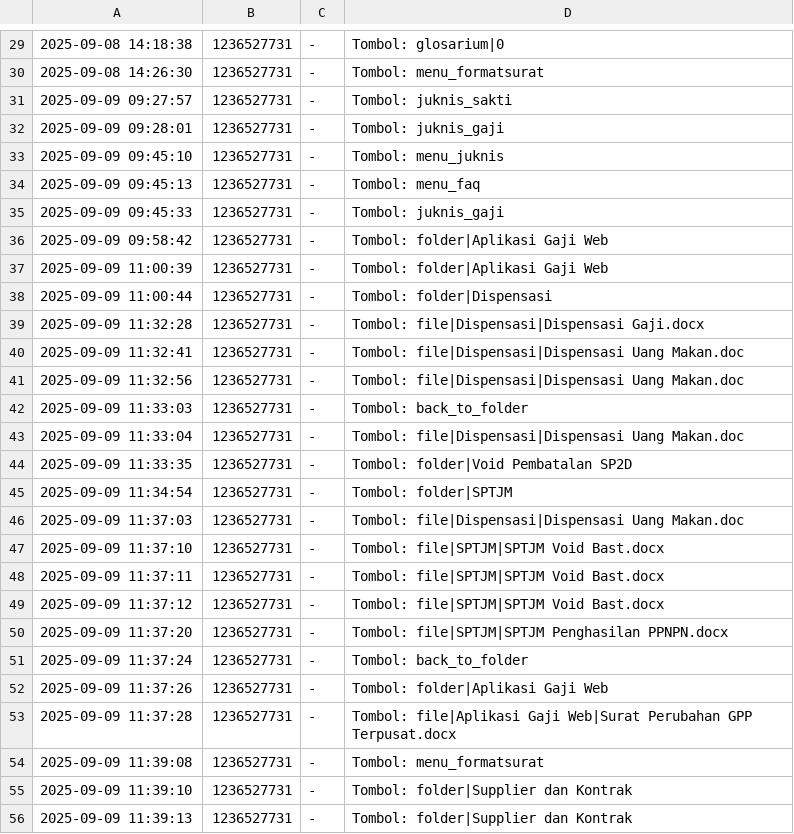
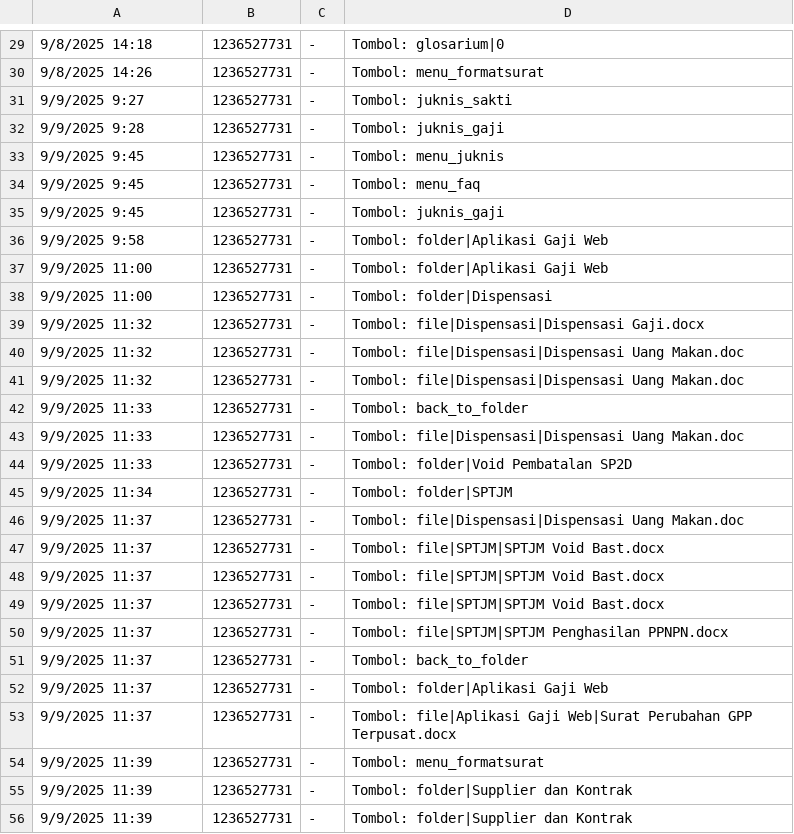
Before and after one commit to aidlevhi/dokgen_bot, a CSV file: traffic_log.csv, drawn as a sheet; only a part is shown, gaps mark what is left out; the diff covers the shown part only.

```diff
--- a/traffic_log.csv
+++ b/traffic_log.csv
@@ -29,28 +29,28 @@
-2025-09-08 14:18:38,1236527731,-,Tombol: glosarium|0
-2025-09-08 14:26:30,1236527731,-,Tombol: menu_formatsurat
-2025-09-09 09:27:57,1236527731,-,Tombol: juknis_sakti
-2025-09-09 09:28:01,1236527731,-,Tombol: juknis_gaji
-2025-09-09 09:45:10,1236527731,-,Tombol: menu_juknis
-2025-09-09 09:45:13,1236527731,-,Tombol: menu_faq
-2025-09-09 09:45:33,1236527731,-,Tombol: juknis_gaji
-2025-09-09 09:58:42,1236527731,-,Tombol: folder|Aplikasi Gaji Web
-2025-09-09 11:00:39,1236527731,-,Tombol: folder|Aplikasi Gaji Web
-2025-09-09 11:00:44,1236527731,-,Tombol: folder|Dispensasi
-2025-09-09 11:32:28,1236527731,-,Tombol: file|Dispensasi|Dispensasi Gaji.docx
-2025-09-09 11:32:41,1236527731,-,Tombol: file|Dispensasi|Dispensasi Uang Makan.doc
-2025-09-09 11:32:56,1236527731,-,Tombol: file|Dispensasi|Dispensasi Uang Makan.doc
-2025-09-09 11:33:03,1236527731,-,Tombol: back_to_folder
-2025-09-09 11:33:04,1236527731,-,Tombol: file|Dispensasi|Dispensasi Uang Makan.doc
-2025-09-09 11:33:35,1236527731,-,Tombol: folder|Void Pembatalan SP2D
-2025-09-09 11:34:54,1236527731,-,Tombol: folder|SPTJM
-2025-09-09 11:37:03,1236527731,-,Tombol: file|Dispensasi|Dispensasi Uang Makan.doc
-2025-09-09 11:37:10,1236527731,-,Tombol: file|SPTJM|SPTJM Void Bast.docx
-2025-09-09 11:37:11,1236527731,-,Tombol: file|SPTJM|SPTJM Void Bast.docx
-2025-09-09 11:37:12,1236527731,-,Tombol: file|SPTJM|SPTJM Void Bast.docx
-2025-09-09 11:37:20,1236527731,-,Tombol: file|SPTJM|SPTJM Penghasilan PPNPN.docx
-2025-09-09 11:37:24,1236527731,-,Tombol: back_to_folder
-2025-09-09 11:37:26,1236527731,-,Tombol: folder|Aplikasi Gaji Web
-2025-09-09 11:37:28,1236527731,-,Tombol: file|Aplikasi Gaji Web|Surat Perubahan GPP Terpusat.docx
-2025-09-09 11:39:08,1236527731,-,Tombol: menu_formatsurat
-2025-09-09 11:39:10,1236527731,-,Tombol: folder|Supplier dan Kontrak
-2025-09-09 11:39:13,1236527731,-,Tombol: folder|Supplier dan Kontrak
+9/8/2025 14:18,1236527731,-,Tombol: glosarium|0
+9/8/2025 14:26,1236527731,-,Tombol: menu_formatsurat
+9/9/2025 9:27,1236527731,-,Tombol: juknis_sakti
+9/9/2025 9:28,1236527731,-,Tombol: juknis_gaji
+9/9/2025 9:45,1236527731,-,Tombol: menu_juknis
+9/9/2025 9:45,1236527731,-,Tombol: menu_faq
+9/9/2025 9:45,1236527731,-,Tombol: juknis_gaji
+9/9/2025 9:58,1236527731,-,Tombol: folder|Aplikasi Gaji Web
+9/9/2025 11:00,1236527731,-,Tombol: folder|Aplikasi Gaji Web
+9/9/2025 11:00,1236527731,-,Tombol: folder|Dispensasi
+9/9/2025 11:32,1236527731,-,Tombol: file|Dispensasi|Dispensasi Gaji.docx
+9/9/2025 11:32,1236527731,-,Tombol: file|Dispensasi|Dispensasi Uang Makan.doc
+9/9/2025 11:32,1236527731,-,Tombol: file|Dispensasi|Dispensasi Uang Makan.doc
+9/9/2025 11:33,1236527731,-,Tombol: back_to_folder
+9/9/2025 11:33,1236527731,-,Tombol: file|Dispensasi|Dispensasi Uang Makan.doc
+9/9/2025 11:33,1236527731,-,Tombol: folder|Void Pembatalan SP2D
+9/9/2025 11:34,1236527731,-,Tombol: folder|SPTJM
+9/9/2025 11:37,1236527731,-,Tombol: file|Dispensasi|Dispensasi Uang Makan.doc
+9/9/2025 11:37,1236527731,-,Tombol: file|SPTJM|SPTJM Void Bast.docx
+9/9/2025 11:37,1236527731,-,Tombol: file|SPTJM|SPTJM Void Bast.docx
+9/9/2025 11:37,1236527731,-,Tombol: file|SPTJM|SPTJM Void Bast.docx
+9/9/2025 11:37,1236527731,-,Tombol: file|SPTJM|SPTJM Penghasilan PPNPN.docx
+9/9/2025 11:37,1236527731,-,Tombol: back_to_folder
+9/9/2025 11:37,1236527731,-,Tombol: folder|Aplikasi Gaji Web
+9/9/2025 11:37,1236527731,-,Tombol: file|Aplikasi Gaji Web|Surat Perubahan GPP Terpusat.docx
+9/9/2025 11:39,1236527731,-,Tombol: menu_formatsurat
+9/9/2025 11:39,1236527731,-,Tombol: folder|Supplier dan Kontrak
+9/9/2025 11:39,1236527731,-,Tombol: folder|Supplier dan Kontrak
```
Also changed, not shown: 47 edited cells elsewhere in this file, 1 other file.
